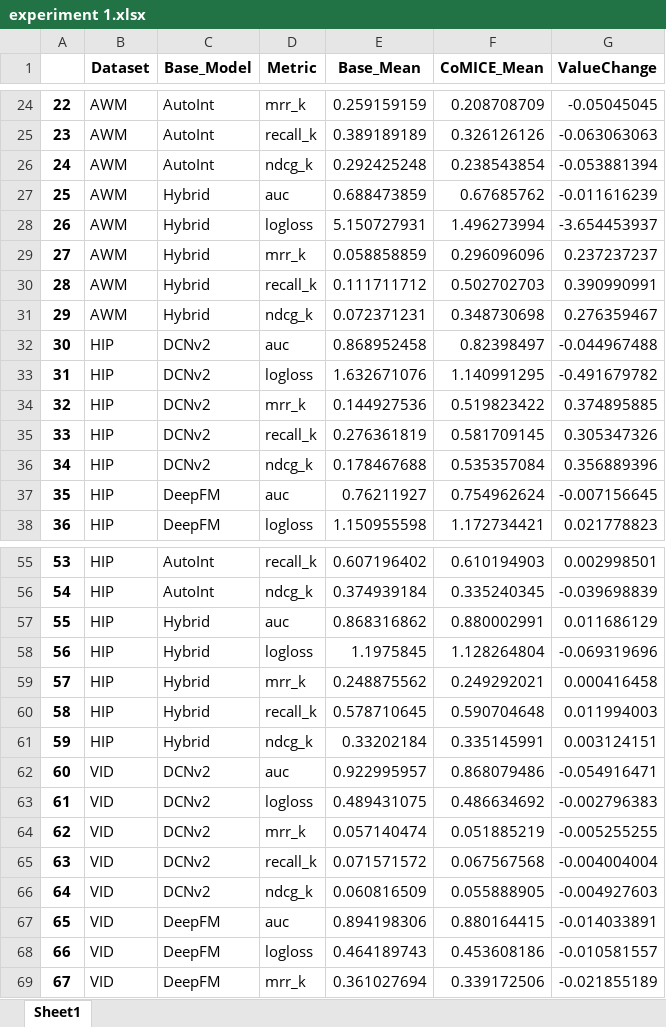
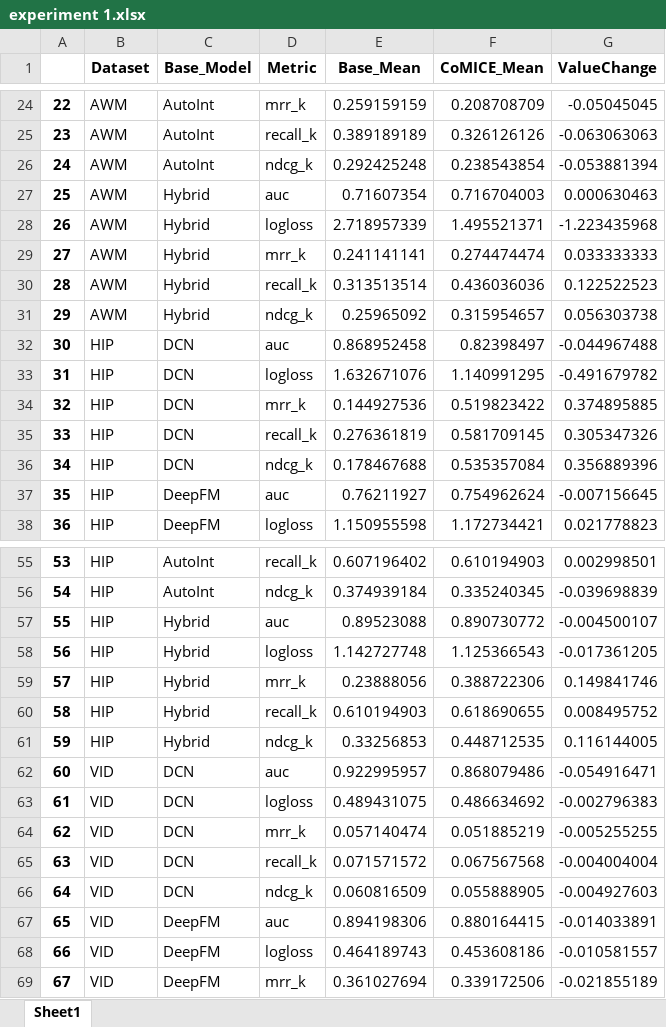
Before and after one commit to ZHCXKING/CarInsureRec, an Excel workbook: experiment/experiment 1.xlsx, sheet Sheet1, drawn as a sheet; only a part is shown, gaps mark what is left out; values as stored, in another font and other column widths than the file's, no borders; the diff covers the shown part only; the diff names each change by its address in the sheet, - before the commit and + after, or states it on an @@ line.

```diff
--- a/experiment/experiment 1.xlsx (sheet Sheet1)
+++ b/experiment/experiment 1.xlsx (sheet Sheet1)
-E27 (Base_Mean): 0.688473859
+E27 (Base_Mean): 0.71607354
-F27 (CoMICE_Mean): 0.67685762
+F27 (CoMICE_Mean): 0.716704003
-G27 (ValueChange): -0.011616239
+G27 (ValueChange): 0.000630463
-E28 (Base_Mean): 5.150727931
+E28 (Base_Mean): 2.718957339
-F28 (CoMICE_Mean): 1.496273994
+F28 (CoMICE_Mean): 1.495521371
-G28 (ValueChange): -3.654453937
+G28 (ValueChange): -1.223435968
-E29 (Base_Mean): 0.058858859
+E29 (Base_Mean): 0.241141141
-F29 (CoMICE_Mean): 0.296096096
+F29 (CoMICE_Mean): 0.274474474
-G29 (ValueChange): 0.237237237
+G29 (ValueChange): 0.033333333
-E30 (Base_Mean): 0.111711712
+E30 (Base_Mean): 0.313513514
-F30 (CoMICE_Mean): 0.502702703
+F30 (CoMICE_Mean): 0.436036036
-G30 (ValueChange): 0.390990991
+G30 (ValueChange): 0.122522523
-E31 (Base_Mean): 0.072371231
+E31 (Base_Mean): 0.25965092
-F31 (CoMICE_Mean): 0.348730698
+F31 (CoMICE_Mean): 0.315954657
-G31 (ValueChange): 0.276359467
+G31 (ValueChange): 0.056303738
-C32:C36 (Base_Model): DCNv2
+C32:C36 (Base_Model): DCN
-E57 (Base_Mean): 0.868316862
+E57 (Base_Mean): 0.89523088
-F57 (CoMICE_Mean): 0.880002991
+F57 (CoMICE_Mean): 0.890730772
-G57 (ValueChange): 0.011686129
+G57 (ValueChange): -0.004500107
-E58 (Base_Mean): 1.1975845
+E58 (Base_Mean): 1.142727748
-F58 (CoMICE_Mean): 1.128264804
+F58 (CoMICE_Mean): 1.125366543
-G58 (ValueChange): -0.069319696
+G58 (ValueChange): -0.017361205
-E59 (Base_Mean): 0.248875562
+E59 (Base_Mean): 0.23888056
-F59 (CoMICE_Mean): 0.249292021
+F59 (CoMICE_Mean): 0.388722306
-G59 (ValueChange): 0.000416458
+G59 (ValueChange): 0.149841746
-E60 (Base_Mean): 0.578710645
+E60 (Base_Mean): 0.610194903
-F60 (CoMICE_Mean): 0.590704648
+F60 (CoMICE_Mean): 0.618690655
-G60 (ValueChange): 0.011994003
+G60 (ValueChange): 0.008495752
-E61 (Base_Mean): 0.33202184
+E61 (Base_Mean): 0.33256853
-F61 (CoMICE_Mean): 0.335145991
+F61 (CoMICE_Mean): 0.448712535
-G61 (ValueChange): 0.003124151
+G61 (ValueChange): 0.116144005
-C62:C66 (Base_Model): DCNv2
+C62:C66 (Base_Model): DCN
```
Also changed, not shown: 20 edited cells elsewhere in this sheet, 14 other files.
